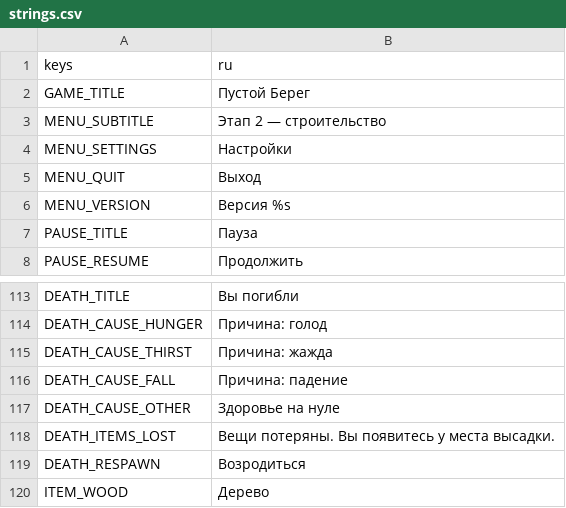
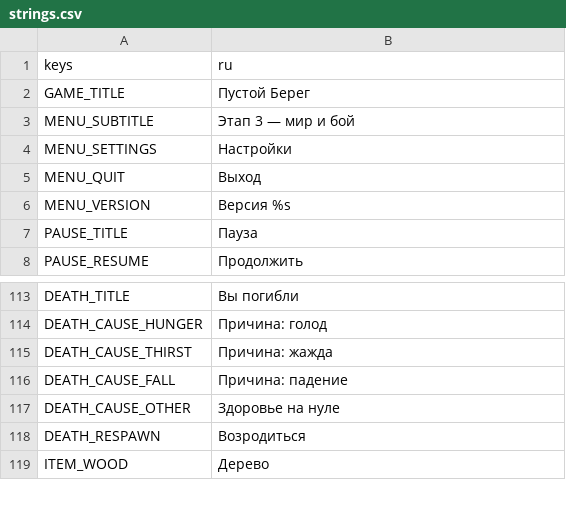
Before and after one commit to orucovislam72-beep/empty-shore, a CSV file: data/i18n/strings.csv, drawn as a sheet; only a part is shown, gaps mark what is left out; the diff covers the shown part only.

Commit message:
feat(ui): death screen with respawn choice, loot screens, ammo counter, hurt flash, aim zoom and chunk stats

```diff
--- a/data/i18n/strings.csv
+++ b/data/i18n/strings.csv
@@ -2,3 +2,3 @@ keys,ru
 GAME_TITLE,Пустой Берег
-MENU_SUBTITLE,Этап 2 — строительство
+MENU_SUBTITLE,Этап 3 — мир и бой
 MENU_SETTINGS,Настройки
@@ -117,3 +117,2 @@ DEATH_CAUSE_FALL,Причина: падение
 DEATH_CAUSE_OTHER,Здоровье на нуле
-DEATH_ITEMS_LOST,Вещи потеряны. Вы появитесь у места высадки.
 DEATH_RESPAWN,Возродиться
```
Also changed, not shown: 59 added rows elsewhere in this file, 6 other files.
